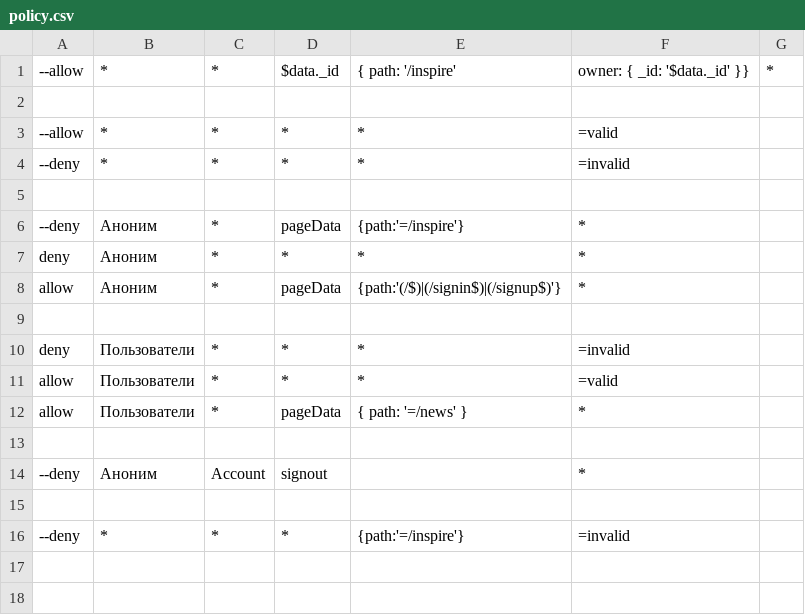
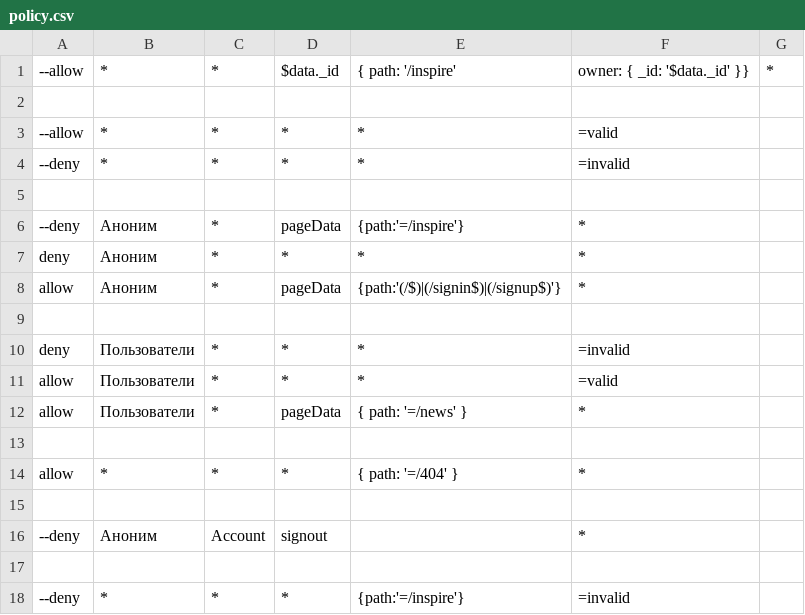
Before and after one commit to Uburoid/template.nuxt, a CSV file: security/policy.csv, drawn as a sheet; the diff names each change by its address in the sheet, - before the commit and + after, or states it on an @@ line.

```diff
--- a/security/policy.csv
+++ b/security/policy.csv
+row 14: allow | * | * | * | { path: '=/404' } | *
+row 15: (empty)
```
Also changed, not shown: 8 other files.
